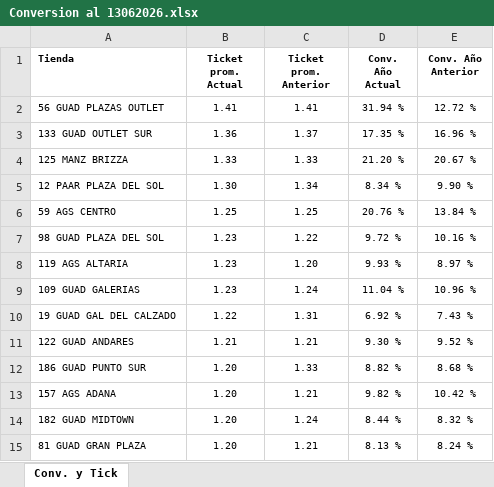
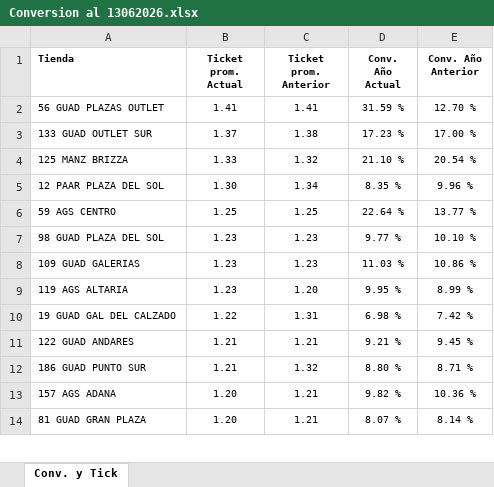
Before and after one commit to laejmestradacabrera-tech/Flexi-Occidente-App, an Excel workbook: Conversion al 13062026.xlsx, sheet Conv. y Tick, drawn as a sheet; only a part is shown; values as stored, in another font and other column widths than the file's, no borders; removed rows and columns are numbered as before the commit, all else as after; the diff covers the shown part only; the diff names each change by its address in the sheet, - before the commit and + after, or states it on an @@ line.

Commit message:
Add files via upload

```diff
--- a/Conversion al 13062026.xlsx (sheet Conv. y Tick)
+++ b/Conversion al 13062026.xlsx (sheet Conv. y Tick)
-D2 (Conv. Año Actual): 31.94 %
+D2 (Conv. Año Actual): 31.59 %
-E2 (Conv. Año Anterior): 12.72 %
+E2 (Conv. Año Anterior): 12.70 %
-B3 (Ticket prom. Actual): 1.36
+B3 (Ticket prom. Actual): 1.37
-C3 (Ticket prom. Anterior): 1.37
+C3 (Ticket prom. Anterior): 1.38
-D3 (Conv. Año Actual): 17.35 %
+D3 (Conv. Año Actual): 17.23 %
-E3 (Conv. Año Anterior): 16.96 %
+E3 (Conv. Año Anterior): 17.00 %
-C4 (Ticket prom. Anterior): 1.33
+C4 (Ticket prom. Anterior): 1.32
-D4 (Conv. Año Actual): 21.20 %
+D4 (Conv. Año Actual): 21.10 %
-E4 (Conv. Año Anterior): 20.67 %
+E4 (Conv. Año Anterior): 20.54 %
-D5 (Conv. Año Actual): 8.34 %
+D5 (Conv. Año Actual): 8.35 %
-E5 (Conv. Año Anterior): 9.90 %
+E5 (Conv. Año Anterior): 9.96 %
-D6 (Conv. Año Actual): 20.76 %
+D6 (Conv. Año Actual): 22.64 %
-E6 (Conv. Año Anterior): 13.84 %
+E6 (Conv. Año Anterior): 13.77 %
-C7 (Ticket prom. Anterior): 1.22
+C7 (Ticket prom. Anterior): 1.23
-D7 (Conv. Año Actual): 9.72 %
+D7 (Conv. Año Actual): 9.77 %
-E7 (Conv. Año Anterior): 10.16 %
+E7 (Conv. Año Anterior): 10.10 %
+row 8: 109 GUAD GALERIAS | 1.23 | 1.23 | 11.03 % | 10.86 %
-D9 (Conv. Año Actual): 9.93 %
+D9 (Conv. Año Actual): 9.95 %
-E9 (Conv. Año Anterior): 8.97 %
+E9 (Conv. Año Anterior): 8.99 %
-row 9: 109 GUAD GALERIAS | 1.23 | 1.24 | 11.04 % | 10.96 %
-D10 (Conv. Año Actual): 6.92 %
+D10 (Conv. Año Actual): 6.98 %
-E10 (Conv. Año Anterior): 7.43 %
+E10 (Conv. Año Anterior): 7.42 %
-D11 (Conv. Año Actual): 9.30 %
+D11 (Conv. Año Actual): 9.21 %
-E11 (Conv. Año Anterior): 9.52 %
+E11 (Conv. Año Anterior): 9.45 %
-B12 (Ticket prom. Actual): 1.20
+B12 (Ticket prom. Actual): 1.21
-C12 (Ticket prom. Anterior): 1.33
+C12 (Ticket prom. Anterior): 1.32
-D12 (Conv. Año Actual): 8.82 %
+D12 (Conv. Año Actual): 8.80 %
-E12 (Conv. Año Anterior): 8.68 %
+E12 (Conv. Año Anterior): 8.71 %
-E13 (Conv. Año Anterior): 10.42 %
+E13 (Conv. Año Anterior): 10.36 %
-row 14: 182 GUAD MIDTOWN | 1.20 | 1.24 | 8.44 % | 8.32 %
-D14 (Conv. Año Actual): 8.13 %
+D14 (Conv. Año Actual): 8.07 %
-E14 (Conv. Año Anterior): 8.24 %
+E14 (Conv. Año Anterior): 8.14 %
```
Also changed, not shown: 4 added rows, 3 removed rows and 6 edited cells elsewhere in this sheet.
